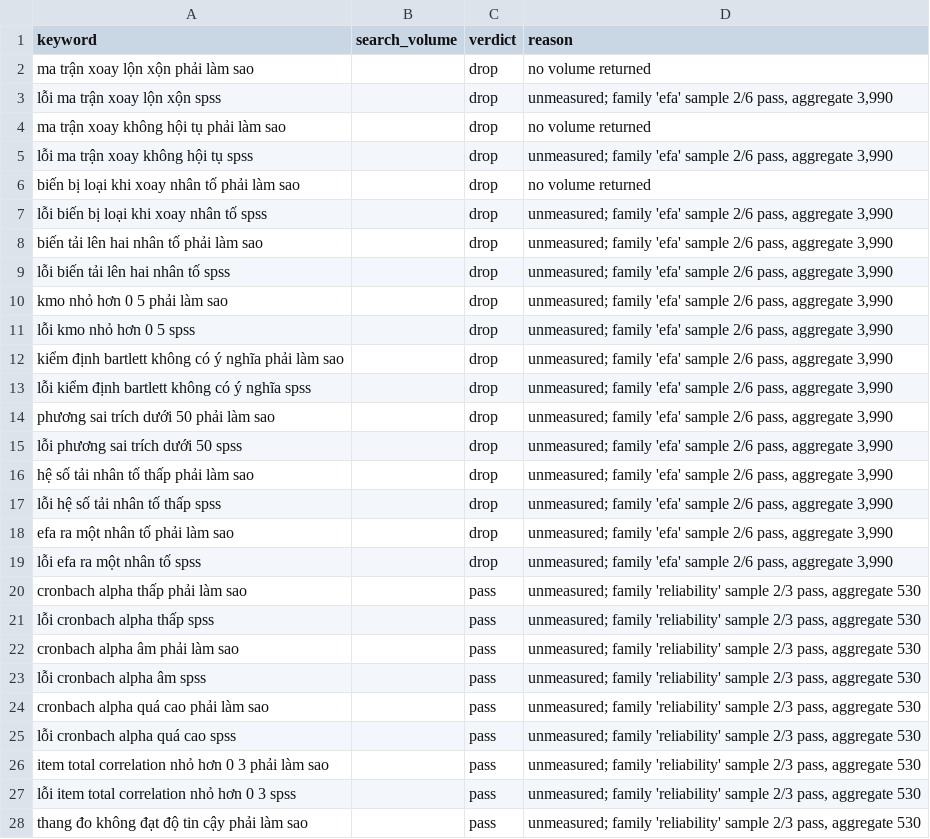
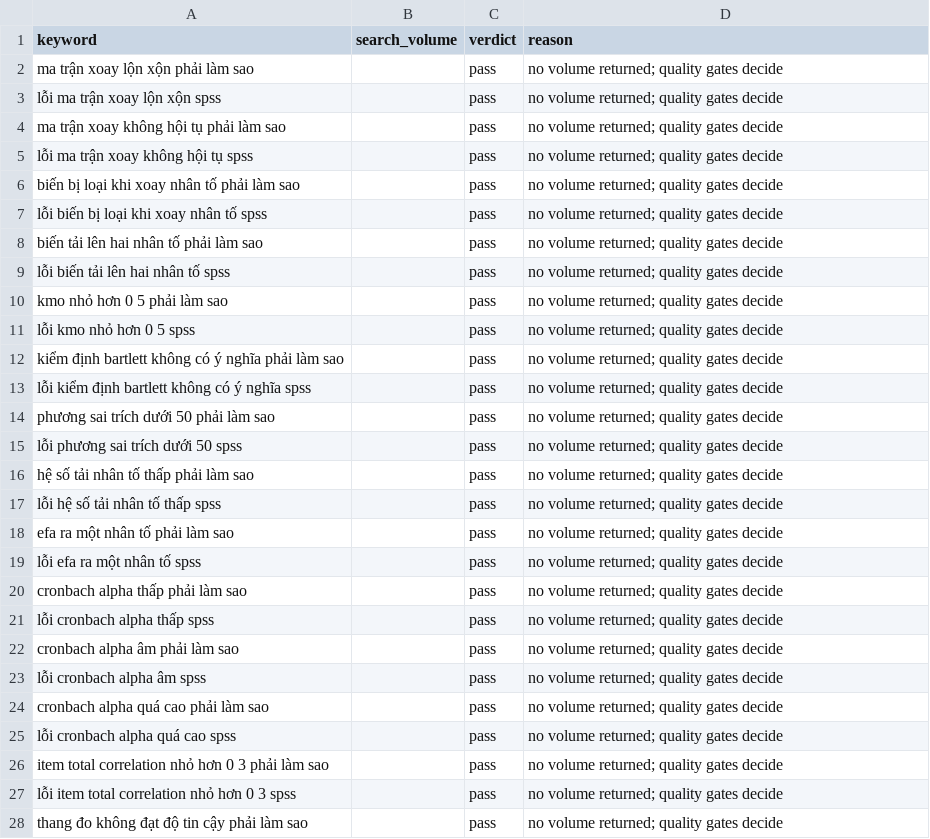
Before and after one commit to caobo171/dothesis, a TSV file: docs/seo/topic-bank/gate-troubleshoot.tsv, drawn as a sheet; only a part is shown; the diff covers the shown part only.

```diff
--- a/docs/seo/topic-bank/gate-troubleshoot.tsv
+++ b/docs/seo/topic-bank/gate-troubleshoot.tsv
@@ -1,28 +1,28 @@
 keyword	search_volume	verdict	reason
-ma trận xoay lộn xộn phải làm sao		drop	no volume returned
-lỗi ma trận xoay lộn xộn spss		drop	unmeasured; family 'efa' sample 2/6 pass, aggregate 3,990
-ma trận xoay không hội tụ phải làm sao		drop	no volume returned
-lỗi ma trận xoay không hội tụ spss		drop	unmeasured; family 'efa' sample 2/6 pass, aggregate 3,990
-biến bị loại khi xoay nhân tố phải làm sao		drop	no volume returned
-lỗi biến bị loại khi xoay nhân tố spss		drop	unmeasured; family 'efa' sample 2/6 pass, aggregate 3,990
-biến tải lên hai nhân tố phải làm sao		drop	unmeasured; family 'efa' sample 2/6 pass, aggregate 3,990
-lỗi biến tải lên hai nhân tố spss		drop	unmeasured; family 'efa' sample 2/6 pass, aggregate 3,990
-kmo nhỏ hơn 0 5 phải làm sao		drop	unmeasured; family 'efa' sample 2/6 pass, aggregate 3,990
-lỗi kmo nhỏ hơn 0 5 spss		drop	unmeasured; family 'efa' sample 2/6 pass, aggregate 3,990
-kiểm định bartlett không có ý nghĩa phải làm sao		drop	unmeasured; family 'efa' sample 2/6 pass, aggregate 3,990
-lỗi kiểm định bartlett không có ý nghĩa spss		drop	unmeasured; family 'efa' sample 2/6 pass, aggregate 3,990
-phương sai trích dưới 50 phải làm sao		drop	unmeasured; family 'efa' sample 2/6 pass, aggregate 3,990
-lỗi phương sai trích dưới 50 spss		drop	unmeasured; family 'efa' sample 2/6 pass, aggregate 3,990
-hệ số tải nhân tố thấp phải làm sao		drop	unmeasured; family 'efa' sample 2/6 pass, aggregate 3,990
-lỗi hệ số tải nhân tố thấp spss		drop	unmeasured; family 'efa' sample 2/6 pass, aggregate 3,990
-efa ra một nhân tố phải làm sao		drop	unmeasured; family 'efa' sample 2/6 pass, aggregate 3,990
-lỗi efa ra một nhân tố spss		drop	unmeasured; family 'efa' sample 2/6 pass, aggregate 3,990
-cronbach alpha thấp phải làm sao		pass	unmeasured; family 'reliability' sample 2/3 pass, aggregate 530
-lỗi cronbach alpha thấp spss		pass	unmeasured; family 'reliability' sample 2/3 pass, aggregate 530
-cronbach alpha âm phải làm sao		pass	unmeasured; family 'reliability' sample 2/3 pass, aggregate 530
-lỗi cronbach alpha âm spss		pass	unmeasured; family 'reliability' sample 2/3 pass, aggregate 530
-cronbach alpha quá cao phải làm sao		pass	unmeasured; family 'reliability' sample 2/3 pass, aggregate 530
-lỗi cronbach alpha quá cao spss		pass	unmeasured; family 'reliability' sample 2/3 pass, aggregate 530
-item total correlation nhỏ hơn 0 3 phải làm sao		pass	unmeasured; family 'reliability' sample 2/3 pass, aggregate 530
-lỗi item total correlation nhỏ hơn 0 3 spss		pass	unmeasured; family 'reliability' sample 2/3 pass, aggregate 530
-thang đo không đạt độ tin cậy phải làm sao		pass	unmeasured; family 'reliability' sample 2/3 pass, aggregate 530
+ma trận xoay lộn xộn phải làm sao		pass	no volume returned; quality gates decide
+lỗi ma trận xoay lộn xộn spss		pass	no volume returned; quality gates decide
+ma trận xoay không hội tụ phải làm sao		pass	no volume returned; quality gates decide
+lỗi ma trận xoay không hội tụ spss		pass	no volume returned; quality gates decide
+biến bị loại khi xoay nhân tố phải làm sao		pass	no volume returned; quality gates decide
+lỗi biến bị loại khi xoay nhân tố spss		pass	no volume returned; quality gates decide
+biến tải lên hai nhân tố phải làm sao		pass	no volume returned; quality gates decide
+lỗi biến tải lên hai nhân tố spss		pass	no volume returned; quality gates decide
+kmo nhỏ hơn 0 5 phải làm sao		pass	no volume returned; quality gates decide
+lỗi kmo nhỏ hơn 0 5 spss		pass	no volume returned; quality gates decide
+kiểm định bartlett không có ý nghĩa phải làm sao		pass	no volume returned; quality gates decide
+lỗi kiểm định bartlett không có ý nghĩa spss		pass	no volume returned; quality gates decide
+phương sai trích dưới 50 phải làm sao		pass	no volume returned; quality gates decide
+lỗi phương sai trích dưới 50 spss		pass	no volume returned; quality gates decide
+hệ số tải nhân tố thấp phải làm sao		pass	no volume returned; quality gates decide
+lỗi hệ số tải nhân tố thấp spss		pass	no volume returned; quality gates decide
+efa ra một nhân tố phải làm sao		pass	no volume returned; quality gates decide
+lỗi efa ra một nhân tố spss		pass	no volume returned; quality gates decide
+cronbach alpha thấp phải làm sao		pass	no volume returned; quality gates decide
+lỗi cronbach alpha thấp spss		pass	no volume returned; quality gates decide
+cronbach alpha âm phải làm sao		pass	no volume returned; quality gates decide
+lỗi cronbach alpha âm spss		pass	no volume returned; quality gates decide
+cronbach alpha quá cao phải làm sao		pass	no volume returned; quality gates decide
+lỗi cronbach alpha quá cao spss		pass	no volume returned; quality gates decide
+item total correlation nhỏ hơn 0 3 phải làm sao		pass	no volume returned; quality gates decide
+lỗi item total correlation nhỏ hơn 0 3 spss		pass	no volume returned; quality gates decide
+thang đo không đạt độ tin cậy phải làm sao		pass	no volume returned; quality gates decide
```
Also changed, not shown: 113 edited cells elsewhere in this file, docs/seo/topic-bank/gate-construct-scale.tsv, docs/seo/topic-bank/gate-smartpls-procedure.tsv, 7 other files.
